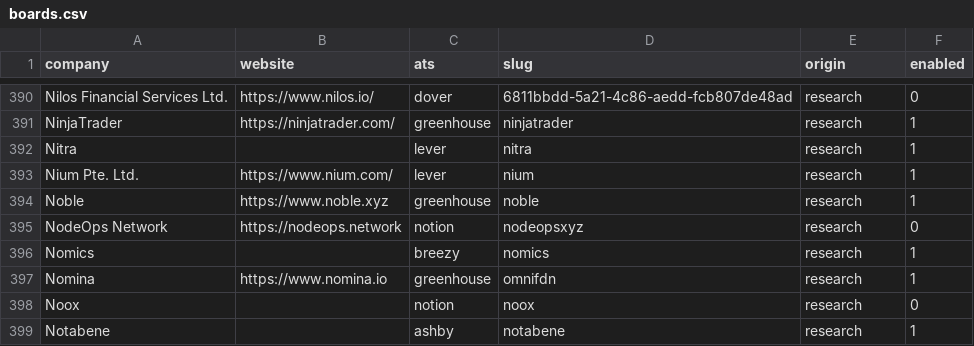
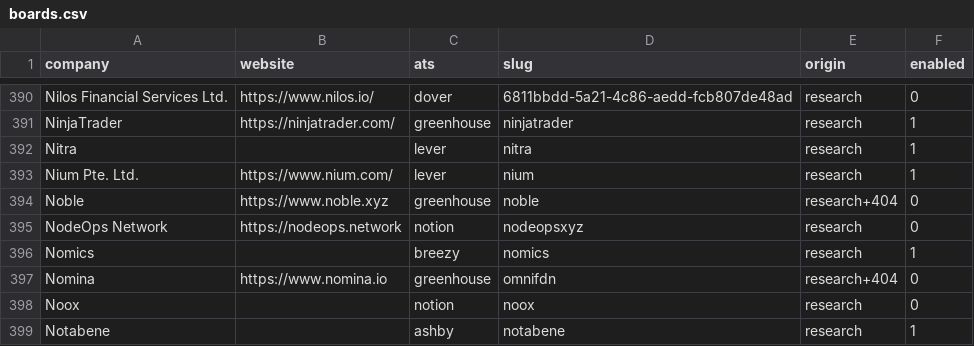
Before and after one commit to DavidbigC/jd-aggregator, a CSV file: seeds/boards.csv, drawn as a sheet; only a part is shown, gaps mark what is left out; the diff covers the shown part only.

```diff
--- a/seeds/boards.csv
+++ b/seeds/boards.csv
@@ -393,6 +393,6 @@ Nitra,,lever,nitra,research,1
 Nium Pte. Ltd.,https://www.nium.com/,lever,nium,research,1
-Noble,https://www.noble.xyz,greenhouse,noble,research,1
+Noble,https://www.noble.xyz,greenhouse,noble,research+404,0
 NodeOps Network,https://nodeops.network,notion,nodeopsxyz,research,0
 Nomics,,breezy,nomics,research,1
-Nomina,https://www.nomina.io,greenhouse,omnifdn,research,1
+Nomina,https://www.nomina.io,greenhouse,omnifdn,research+404,0
 Noox,,notion,noox,research,0
```
Also changed, not shown: 134 edited cells elsewhere in this file, 1 other file.
